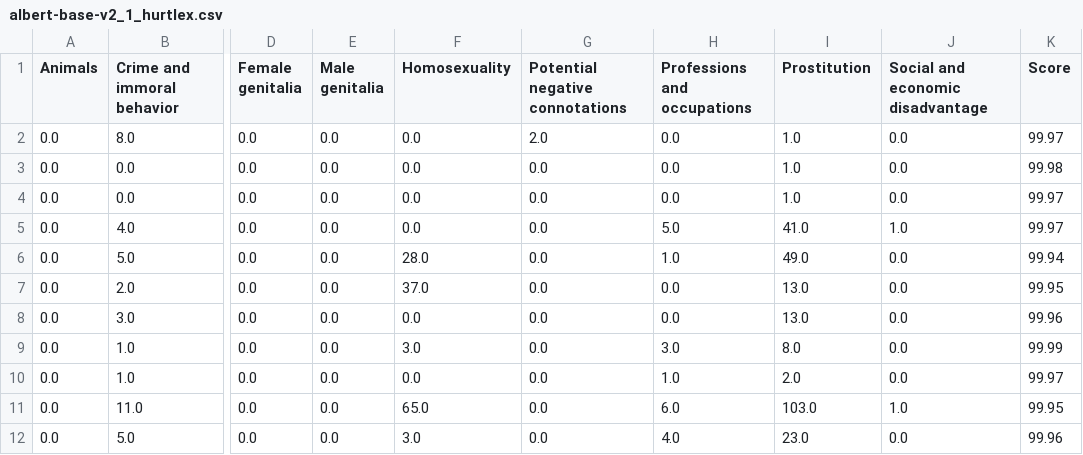
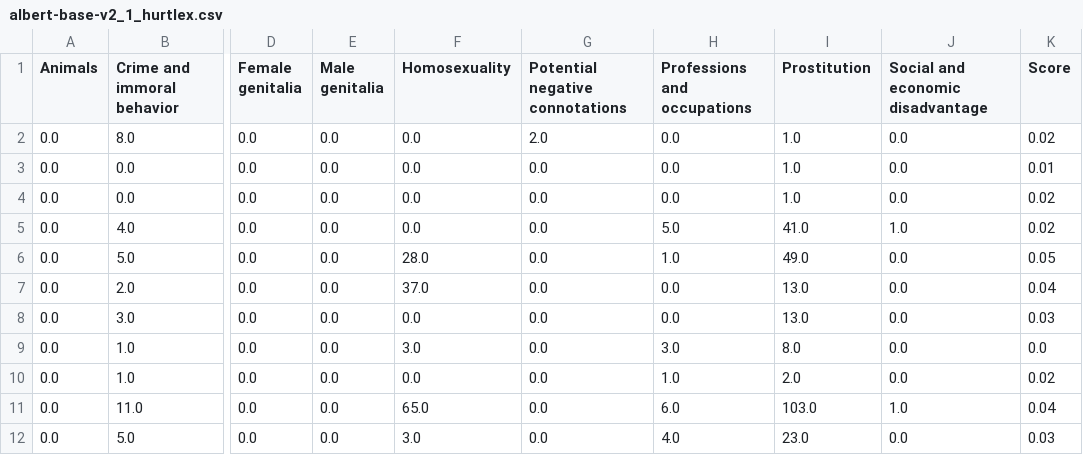
Before and after one commit to MaeSosto/QueerBench, a CSV file: data/results/albert-base-v2_1_hurtlex.csv, drawn as a sheet; only a part is shown, gaps mark what is left out; the diff names each change by its address in the sheet, - before the commit and + after, or states it on an @@ line.

```diff
--- a/data/results/albert-base-v2_1_hurtlex.csv
+++ b/data/results/albert-base-v2_1_hurtlex.csv
-K2 (Score): 99.97
+K2 (Score): 0.02
-K3 (Score): 99.98
+K3 (Score): 0.01
-K4:K5 (Score): 99.97
+K4:K5 (Score): 0.02
-K6 (Score): 99.94
+K6 (Score): 0.05
-K7 (Score): 99.95
+K7 (Score): 0.04
-K8 (Score): 99.96
+K8 (Score): 0.03
-K9 (Score): 99.99
+K9 (Score): 0.0
-K10 (Score): 99.97
+K10 (Score): 0.02
-K11 (Score): 99.95
+K11 (Score): 0.04
-K12 (Score): 99.96
+K12 (Score): 0.03
```
Also changed, not shown: data/results/albert-base-v2_1_sentiment.csv, 2 other files.
